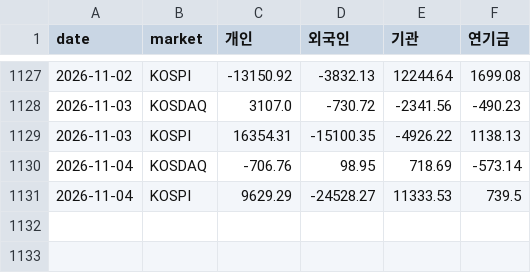
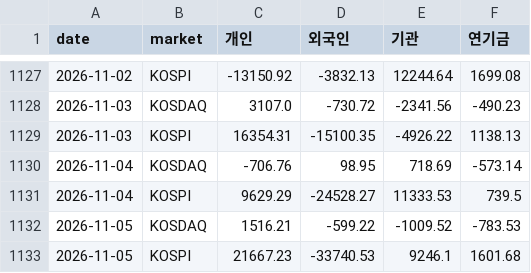
Before and after one commit to parksanghyuk1-cyber/Morning-Briefing, a CSV file: data/investor_flow.csv, drawn as a sheet; only a part is shown, gaps mark what is left out.

```diff
--- a/data/investor_flow.csv
+++ b/data/investor_flow.csv
@@ -1131 +1131,3 @@
 2026-11-04,KOSPI,9629.29,-24528.27,11333.53,739.5
+2026-11-05,KOSDAQ,1516.21,-599.22,-1009.52,-783.53
+2026-11-05,KOSPI,21667.23,-33740.53,9246.1,1601.68
```
